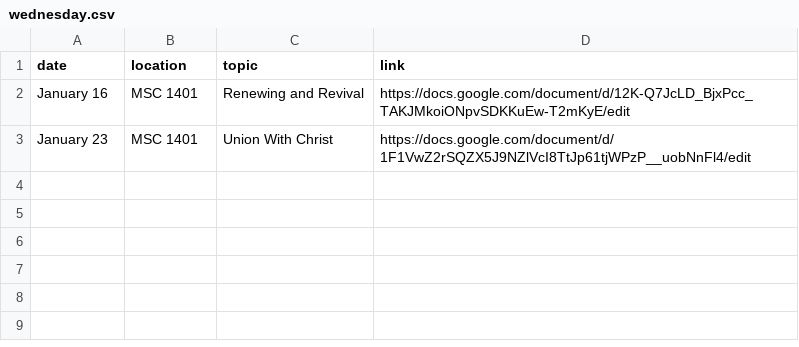
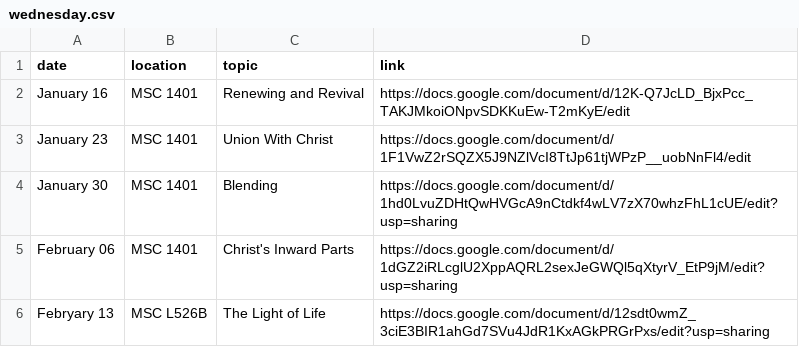
Before and after one commit to iamsitting/cattamu, a CSV file: webscraper/wednesday.csv, drawn as a sheet.

```diff
--- a/webscraper/wednesday.csv
+++ b/webscraper/wednesday.csv
@@ -3 +3,4 @@ January 16,MSC 1401,Renewing and Revival,https://docs.google.com/document/d/12K-
 January 23,MSC 1401,Union With Christ,https://docs.google.com/document/d/1F1VwZ2rSQZX5J9NZlVcI8TtJp61tjWPzP__uobNnFl4/edit
+January 30,MSC 1401,Blending,https://docs.google.com/document/d/1hd0LvuZDHtQwHVGcA9nCtdkf4wLV7zX70whzFhL1cUE/edit?usp=sharing
+February 06,MSC 1401,Christ's Inward Parts,https://docs.google.com/document/d/1dGZ2iRLcglU2XppAQRL2sexJeGWQl5qXtyrV_EtP9jM/edit?usp=sharing
+Febryary 13,MSC L526B,The Light of Life,https://docs.google.com/document/d/12sdt0wmZ_3ciE3BIR1ahGd7SVu4JdR1KxAGkPRGrPxs/edit?usp=sharing
```
Also changed, not shown: webscraper/thursday.csv.
